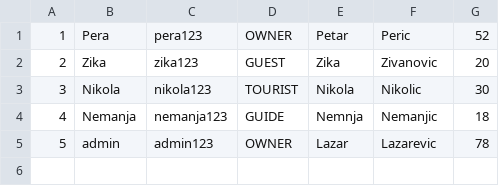
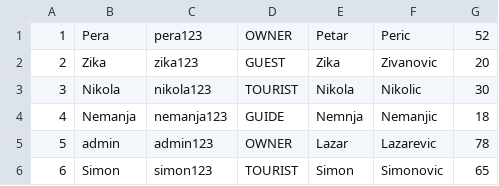
Before and after one commit to kzi-nastava/sims-ra-2024-group-2-team-d, a CSV file: Resources/Data/users.csv, drawn as a sheet; the diff names each change by its address in the sheet, - before the commit and + after, or states it on an @@ line.

```diff
--- a/Resources/Data/users.csv
+++ b/Resources/Data/users.csv
+row 6: 6 | Simon | simon123 | TOURIST | Simon | Simonovic | 65
```
Also changed, not shown: Resources/Data/tourInstance.csv, Resources/Data/tourists.csv, 17 other files.
